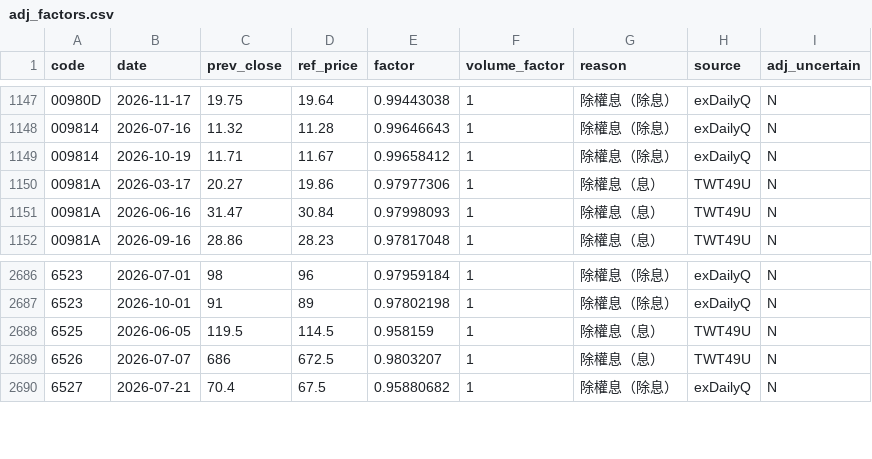
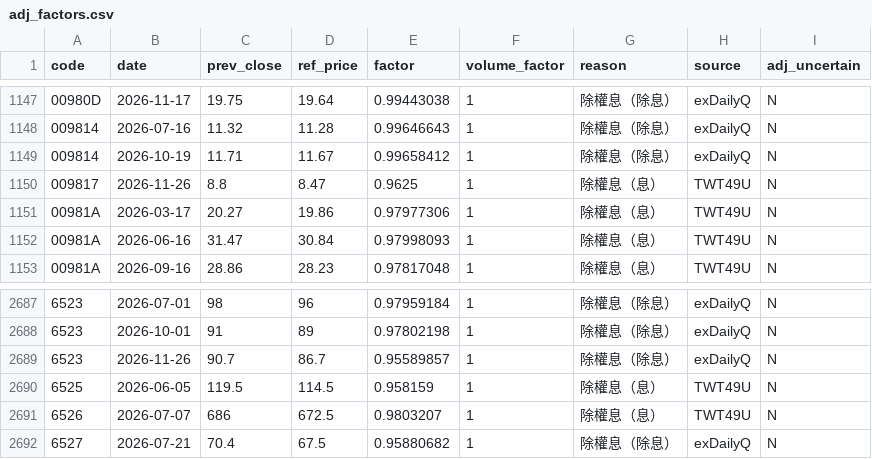
Before and after one commit to u6x06a/-tw-watchlist-data, a CSV file: data/adj_factors.csv, drawn as a sheet; only a part is shown, gaps mark what is left out.

```diff
--- a/data/adj_factors.csv
+++ b/data/adj_factors.csv
@@ -1149,2 +1149,3 @@ code,date,prev_close,ref_price,factor,volume_factor,reason,source,adj_uncertain
 009814,2026-10-19,11.71,11.67,0.99658412,1,除權息（除息）,exDailyQ,N
+009817,2026-11-26,8.8,8.47,0.9625,1,除權息（息）,TWT49U,N
 00981A,2026-03-17,20.27,19.86,0.97977306,1,除權息（息）,TWT49U,N
@@ -2687,2 +2688,3 @@ code,date,prev_close,ref_price,factor,volume_factor,reason,source,adj_uncertain
 6523,2026-10-01,91,89,0.97802198,1,除權息（除息）,exDailyQ,N
+6523,2026-11-26,90.7,86.7,0.95589857,1,除權息（除息）,exDailyQ,N
 6525,2026-06-05,119.5,114.5,0.958159,1,除權息（息）,TWT49U,N
```
Also changed, not shown: data/prices_adj.csv, 14 other files.
